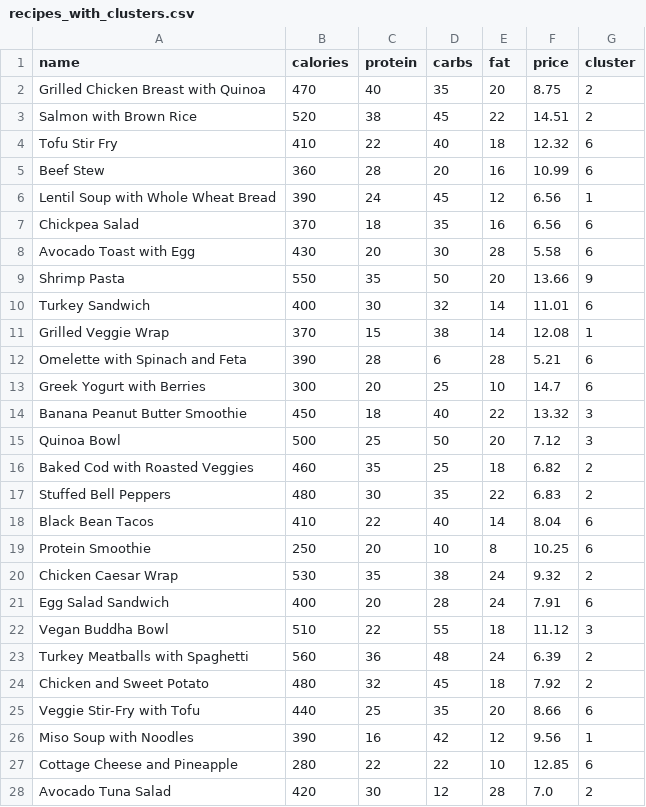
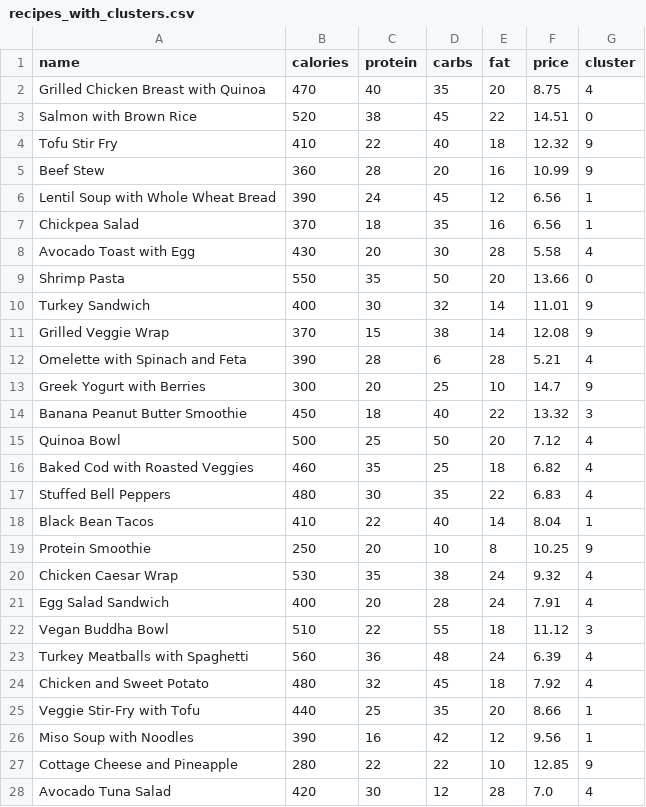
Before and after one commit to janpreett/nutricart, a CSV file: backend/recipes_with_clusters.csv, drawn as a sheet; only a part is shown; the diff covers the shown part only.

```diff
--- a/backend/recipes_with_clusters.csv
+++ b/backend/recipes_with_clusters.csv
@@ -1,28 +1,28 @@
 name,calories,protein,carbs,fat,price,cluster
-Grilled Chicken Breast with Quinoa,470,40,35,20,8.75,2
-Salmon with Brown Rice,520,38,45,22,14.51,2
-Tofu Stir Fry,410,22,40,18,12.32,6
-Beef Stew,360,28,20,16,10.99,6
+Grilled Chicken Breast with Quinoa,470,40,35,20,8.75,4
+Salmon with Brown Rice,520,38,45,22,14.51,0
+Tofu Stir Fry,410,22,40,18,12.32,9
+Beef Stew,360,28,20,16,10.99,9
 Lentil Soup with Whole Wheat Bread,390,24,45,12,6.56,1
-Chickpea Salad,370,18,35,16,6.56,6
-Avocado Toast with Egg,430,20,30,28,5.58,6
-Shrimp Pasta,550,35,50,20,13.66,9
-Turkey Sandwich,400,30,32,14,11.01,6
-Grilled Veggie Wrap,370,15,38,14,12.08,1
-Omelette with Spinach and Feta,390,28,6,28,5.21,6
-Greek Yogurt with Berries,300,20,25,10,14.7,6
+Chickpea Salad,370,18,35,16,6.56,1
+Avocado Toast with Egg,430,20,30,28,5.58,4
+Shrimp Pasta,550,35,50,20,13.66,0
+Turkey Sandwich,400,30,32,14,11.01,9
+Grilled Veggie Wrap,370,15,38,14,12.08,9
+Omelette with Spinach and Feta,390,28,6,28,5.21,4
+Greek Yogurt with Berries,300,20,25,10,14.7,9
 Banana Peanut Butter Smoothie,450,18,40,22,13.32,3
-Quinoa Bowl,500,25,50,20,7.12,3
-Baked Cod with Roasted Veggies,460,35,25,18,6.82,2
-Stuffed Bell Peppers,480,30,35,22,6.83,2
-Black Bean Tacos,410,22,40,14,8.04,6
-Protein Smoothie,250,20,10,8,10.25,6
-Chicken Caesar Wrap,530,35,38,24,9.32,2
-Egg Salad Sandwich,400,20,28,24,7.91,6
+Quinoa Bowl,500,25,50,20,7.12,4
+Baked Cod with Roasted Veggies,460,35,25,18,6.82,4
+Stuffed Bell Peppers,480,30,35,22,6.83,4
+Black Bean Tacos,410,22,40,14,8.04,1
+Protein Smoothie,250,20,10,8,10.25,9
+Chicken Caesar Wrap,530,35,38,24,9.32,4
+Egg Salad Sandwich,400,20,28,24,7.91,4
 Vegan Buddha Bowl,510,22,55,18,11.12,3
-Turkey Meatballs with Spaghetti,560,36,48,24,6.39,2
-Chicken and Sweet Potato,480,32,45,18,7.92,2
-Veggie Stir-Fry with Tofu,440,25,35,20,8.66,6
+Turkey Meatballs with Spaghetti,560,36,48,24,6.39,4
+Chicken and Sweet Potato,480,32,45,18,7.92,4
+Veggie Stir-Fry with Tofu,440,25,35,20,8.66,1
 Miso Soup with Noodles,390,16,42,12,9.56,1
-Cottage Cheese and Pineapple,280,22,22,10,12.85,6
-Avocado Tuna Salad,420,30,12,28,7.0,2
+Cottage Cheese and Pineapple,280,22,22,10,12.85,9
+Avocado Tuna Salad,420,30,12,28,7.0,4
```
Also changed, not shown: 150 edited cells elsewhere in this file, 11 other files.
